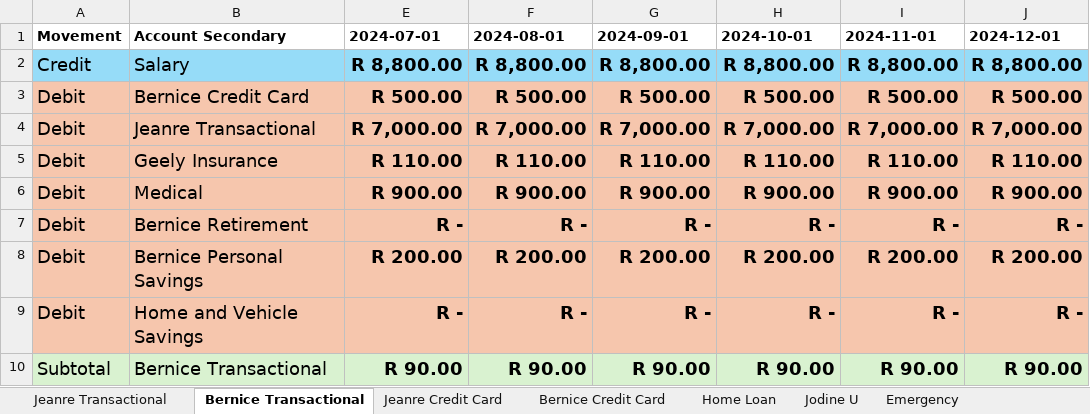
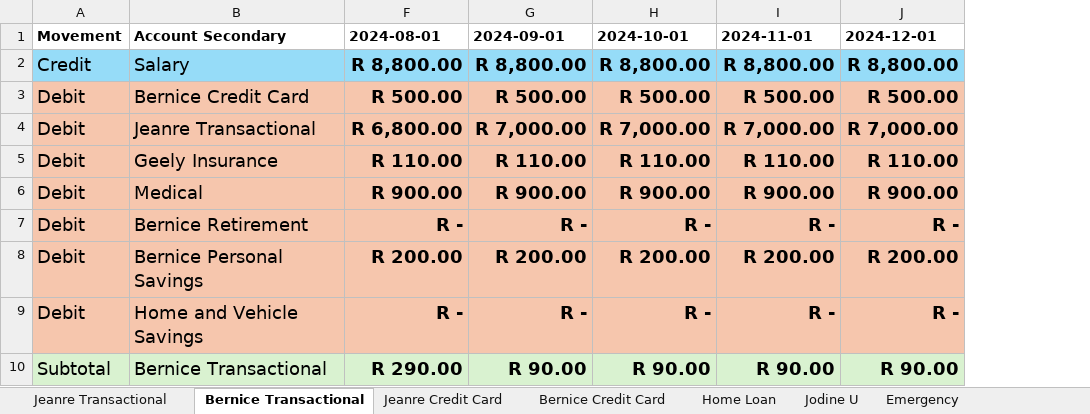
Before and after one commit to BicycleJeanre/ftrack, an Excel workbook: source files/budget_jeanre.xlsx, sheet Bernice Transactional, drawn as a sheet; values as stored, in another font and other column widths than the file's, no borders; table styles not drawn; the diff names each change by its address in the sheet, - before the commit and + after, or states it on an @@ line.

```diff
--- a/source files/budget_jeanre.xlsx (sheet Bernice Transactional)
+++ b/source files/budget_jeanre.xlsx (sheet Bernice Transactional)
@@ column E (2024-07-01) hidden, rows 2-10: R 8,800.00 | R 500.00 | R 7,000.00 | R 110.00 | R 900.00 | R - | R 200.00 | R - | R 90.00 @@
-F4 (2024-08-01): R 7,000.00
+F4 (2024-08-01): R 6,800.00
-F10 (2024-08-01): R 90.00
+F10 (2024-08-01): R 290.00
```
Also changed, not shown: sheet Jeanre Transactional, sheet Jodine U, hidden cells, source files/budget_jodine.xlsx, 6 other files.
